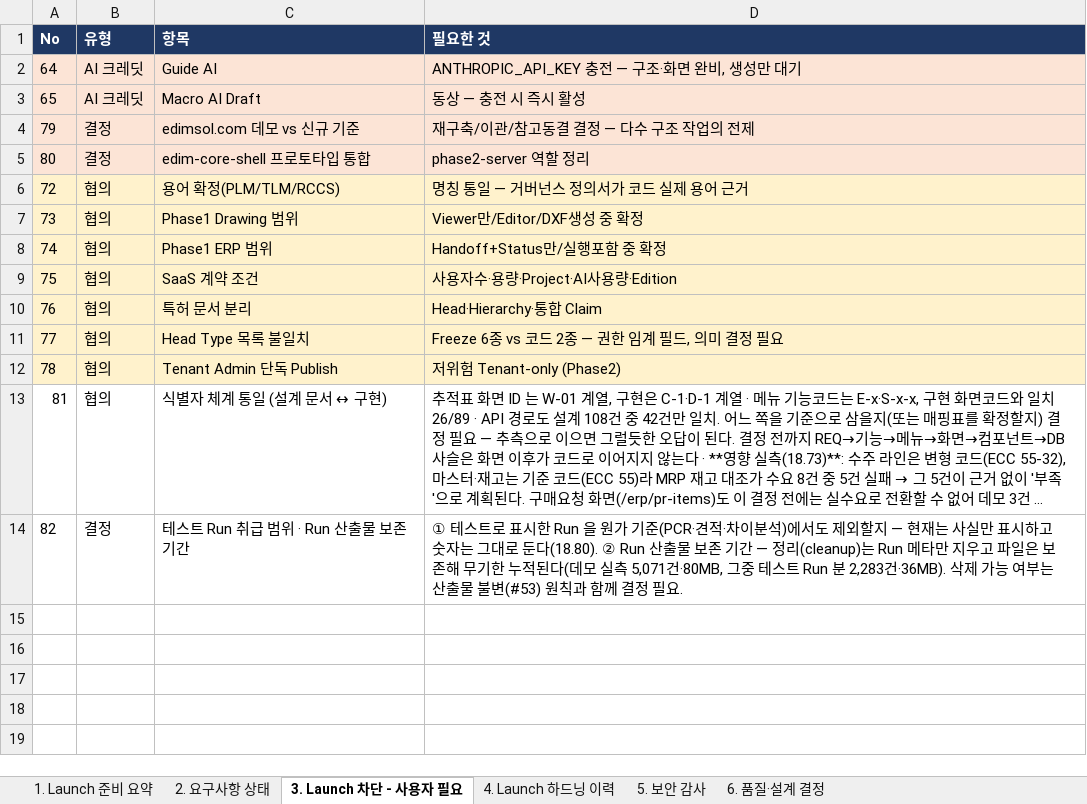
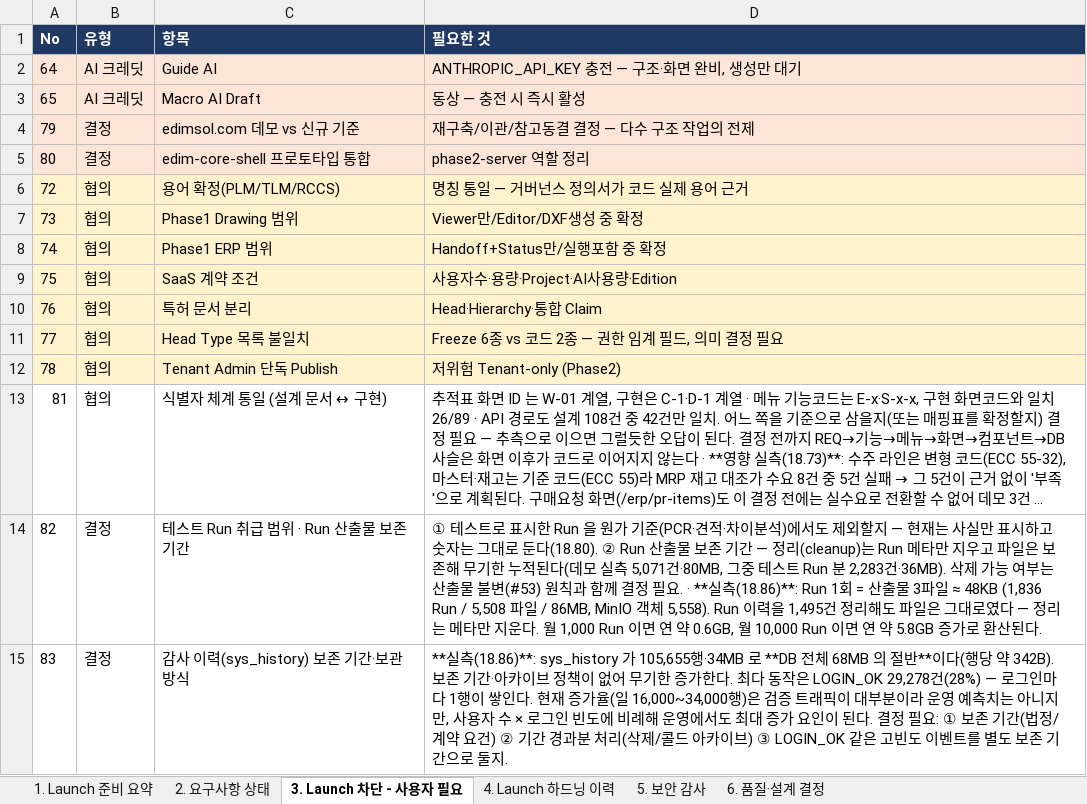
Before and after one commit to fankh/external-projects, an Excel workbook: edim-ai-blueprint/docs/EDIM_Launch준비상태.xlsx, sheet 3. Launch 차단 - 사용자 필요, drawn as a sheet; long unchanged cells end in …; values as stored, in another font and other column widths than the file's, no borders; the diff names each change by its address in the sheet, - before the commit and + after, or states it on an @@ line.

```diff
--- a/edim-ai-blueprint/docs/EDIM_Launch준비상태.xlsx (sheet 3. Launch 차단 - 사용자 필요)
+++ b/edim-ai-blueprint/docs/EDIM_Launch준비상태.xlsx (sheet 3. Launch 차단 - 사용자 필요)
-D14 (필요한 것): …필요.
+D14 (필요한 것): …필요. · **실측(18.86)**: Run 1회 = 산출물 3파일 ≈ 48KB (1,836 Run / 5,508 파일 / 86MB, MinIO 객체 5,558). Run 이력을 1,495건 정리해도 파일은 그대로였다 — 정리는 메타만 지운다. 월 1,000 Run 이면 연 약 0.6GB, 월 10,000 Run 이면 연 약 5.8GB 증가로 환산된다.
+row 15: 83 | 결정 | 감사 이력(sys_history) 보존 기간·보관 방식 | **실측(18.86)**: sys_history 가 105,655행·34MB 로 **DB 전체 68MB 의 절반**이다(행당 약 342B). 보존 기간·아카이브 정책이 없어 무기한 증가한다. 최다 동작은 LOGIN_OK 29,278건(28%) — 로그인마다 1행이 쌓인다. 현재 증가율(일 16,000~34,000행)은 검증 트래픽이 대부분이라 운영 예측치는 아니지만, 사용자 수 × 로그인 빈도에 비례해 운영에서도 최대 증가 요인이 된다. 결정 필요: ① 보존 기간(법정/계약 요건) ② 기간 경과분 처리(삭제/콜드 아카이브) ③ LOGIN_OK 같은 고빈도 이벤트를 별도 보존 기간으로 둘지.
```
Also changed, not shown: sheet 4. Launch 하드닝 이력, edim-ai-blueprint/docs/EDIM_위험관리대장.xlsx, 1 other file.
